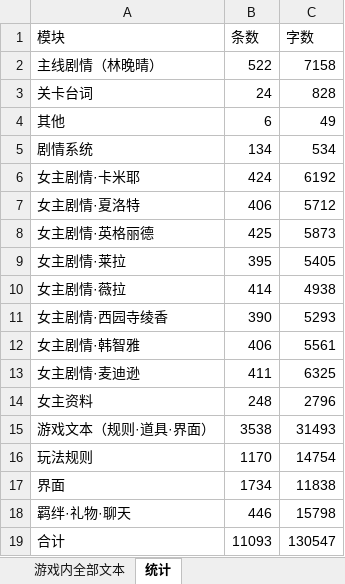
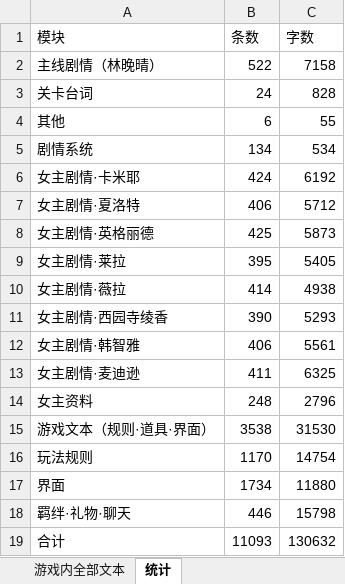
Before and after one commit to zwluoqi/melon-lab-support, an Excel workbook: jokergirls/review-text-1104/game-text-20261104.xlsx, sheet 统计, drawn as a sheet; values as stored, in another font and other column widths than the file's, no borders; the diff names each change by its address in the sheet, - before the commit and + after, or states it on an @@ line.

```diff
--- a/jokergirls/review-text-1104/game-text-20261104.xlsx (sheet 统计)
+++ b/jokergirls/review-text-1104/game-text-20261104.xlsx (sheet 统计)
-C4 (字数): 49
+C4 (字数): 55
-C15 (字数): 31493
+C15 (字数): 31530
-C17 (字数): 11838
+C17 (字数): 11880
-C19 (字数): 130547
+C19 (字数): 130632
```
Also changed, not shown: sheet 游戏内全部文本, 2 other files.
